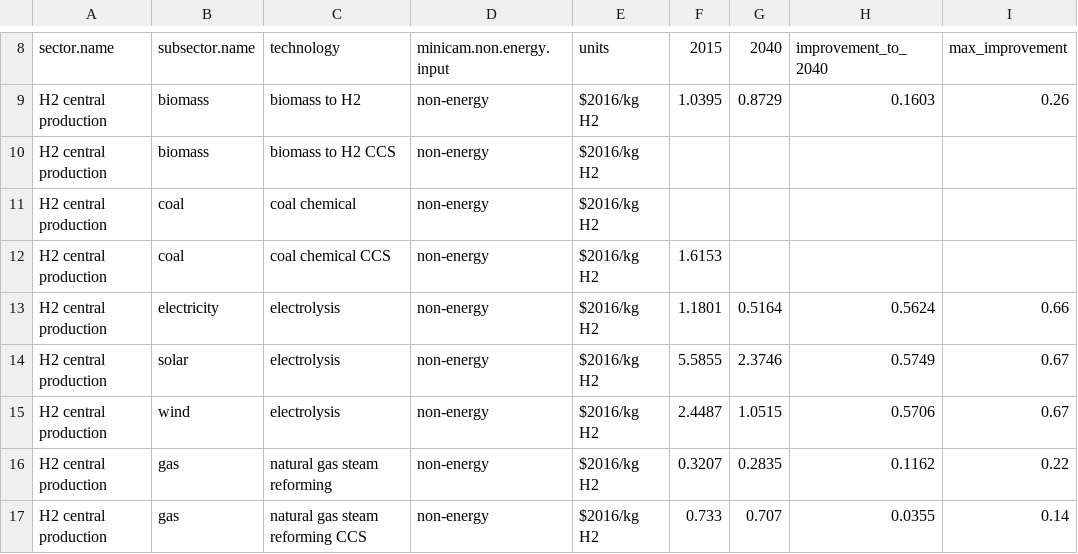
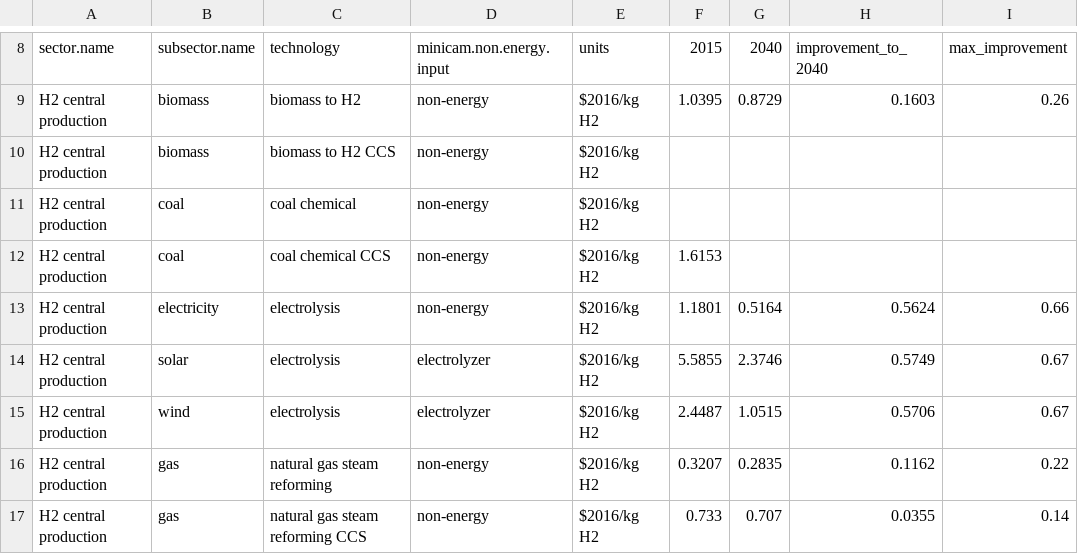
Before and after one commit to jayfuhrman/min-viable-cdr, a CSV file: input/gcamdata/inst/extdata/energy/H2A_NE_cost_data.csv, drawn as a sheet; only a part is shown, gaps mark what is left out; the diff names each change by its address in the sheet, - before the commit and + after, or states it on an @@ line.

Commit message:
Update green hydrogen minicam.non.energy.input name
- Change from "non-energy" to "electrolyzer"

```diff
--- a/input/gcamdata/inst/extdata/energy/H2A_NE_cost_data.csv
+++ b/input/gcamdata/inst/extdata/energy/H2A_NE_cost_data.csv
-D14:D15 (minicam.non.energy.input): non-energy
+D14:D15 (minicam.non.energy.input): electrolyzer
```
Also changed, not shown: 1 other file.
